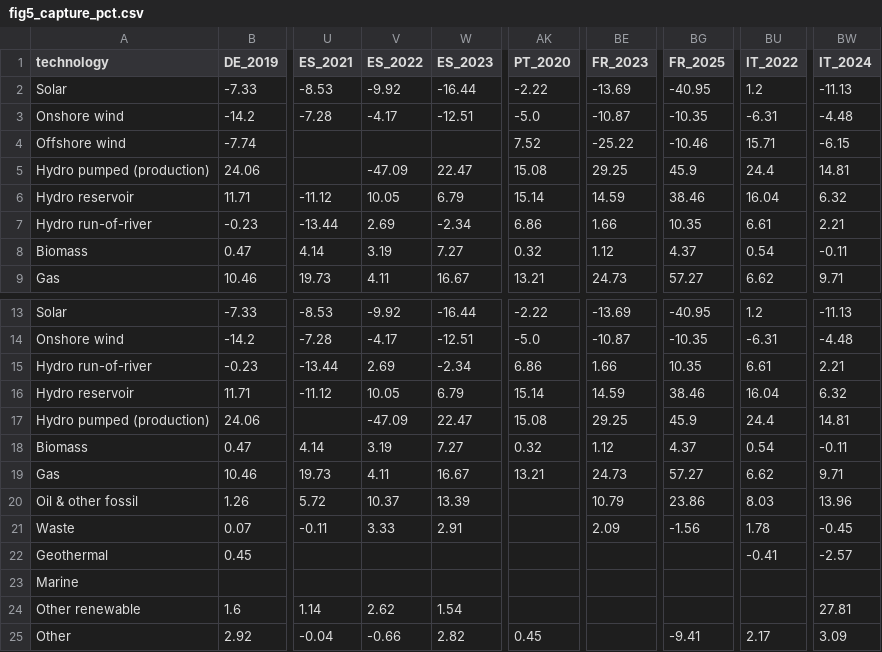
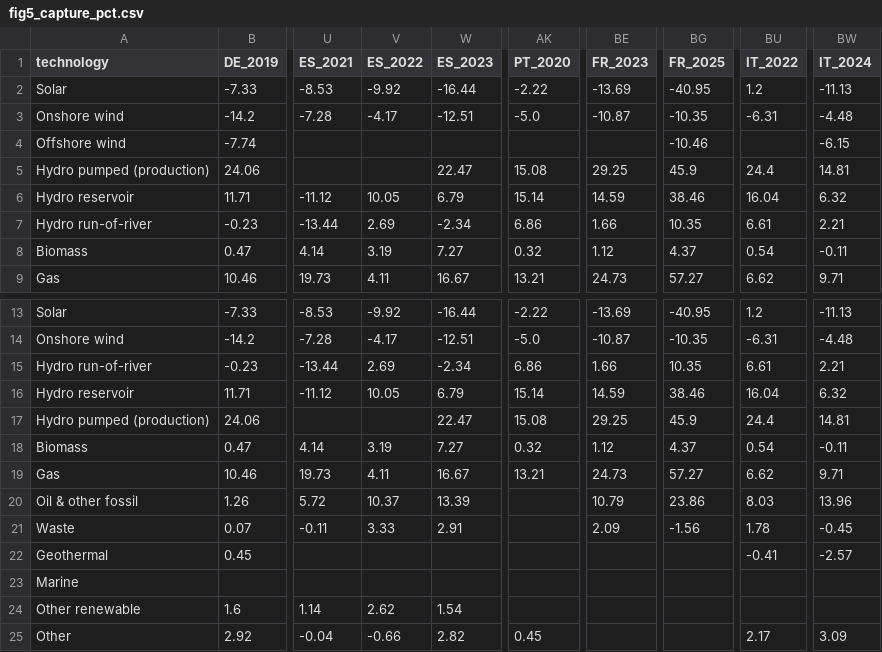
Before and after one commit to Power-Utilities-team/power-price-data, a CSV file: published/charts/fig5_capture_pct.csv, drawn as a sheet; only a part is shown, gaps mark what is left out; the diff names each change by its address in the sheet, - before the commit and + after, or states it on an @@ line.

```diff
--- a/published/charts/fig5_capture_pct.csv
+++ b/published/charts/fig5_capture_pct.csv
-AK4 (PT_2020): 7.52
+AK4 (PT_2020): (empty)
-BE4 (FR_2023): -25.22
+BE4 (FR_2023): (empty)
-BU4 (IT_2022): 15.71
+BU4 (IT_2022): (empty)
-V5 (ES_2022): -47.09
+V5 (ES_2022): (empty)
-V17 (ES_2022): -47.09
+V17 (ES_2022): (empty)
-BW24 (IT_2024): 27.81
+BW24 (IT_2024): (empty)
-BG25 (FR_2025): -9.41
+BG25 (FR_2025): (empty)
```
Also changed, not shown: published/charts/fig5_capture_abs.csv, published/charts/fig5_capture_window.csv, 5 other files.
